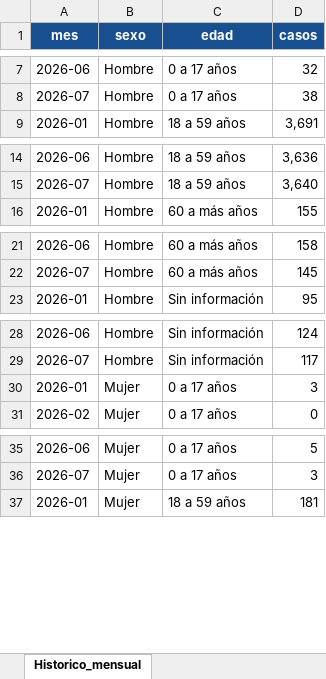
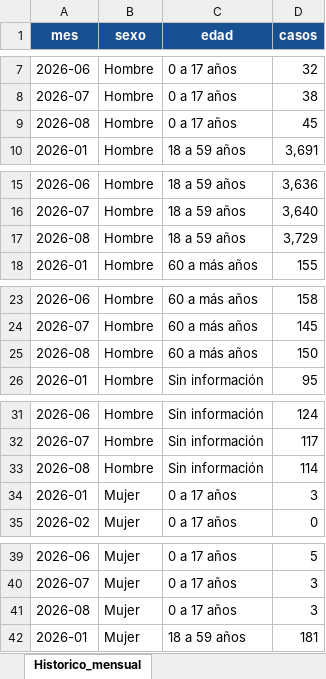
Before and after one commit to zhandrixita/mimp, an Excel workbook: pagina/data/informe_alcohol_drogas.xlsx, sheet Historico_mensual, drawn as a sheet; only a part is shown, gaps mark what is left out; values as stored, in another font and other column widths than the file's, no borders; the diff covers the shown part only; the diff names each change by its address in the sheet, - before the commit and + after, or states it on an @@ line.

```diff
--- a/pagina/data/informe_alcohol_drogas.xlsx (sheet Historico_mensual)
+++ b/pagina/data/informe_alcohol_drogas.xlsx (sheet Historico_mensual)
+row 9: 2026-08 | Hombre | 0 a 17 años | 45
+row 17: 2026-08 | Hombre | 18 a 59 años | 3,729
+row 25: 2026-08 | Hombre | 60 a más años | 150
+row 33: 2026-08 | Hombre | Sin información | 114
+row 41: 2026-08 | Mujer | 0 a 17 años | 3
```
Also changed, not shown: 3 added rows elsewhere in this sheet, sheet Regiones, sheet Categorias, sheet Estado_tipo_violencia, sheet Sexo_edad, sheet Estado, sheet Resumen, pagina/data/informe_extranjeras.xlsx, pagina/data/informe_gestantes.xlsx, 18 other files.
